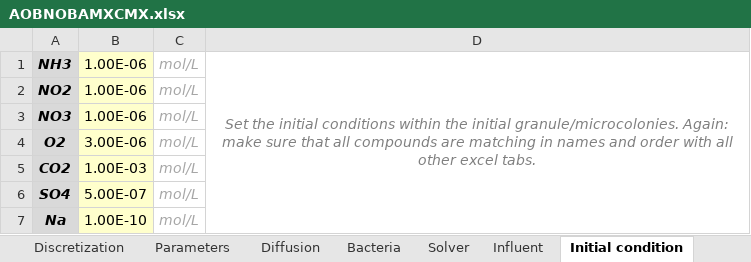
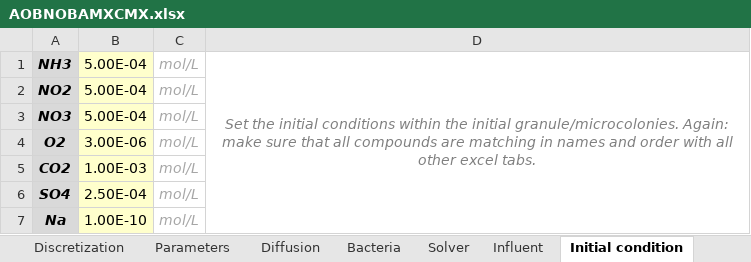
Before and after one commit to Computational-Platform-IbM/IbM, an Excel workbook: planning/Excels/Templates/AOBNOBAMXCMX.xlsx, sheet Initial condition, drawn as a sheet; values as stored, in another font and other column widths than the file's, no borders; the diff names each change by its address in the sheet, - before the commit and + after, or states it on an @@ line.

```diff
--- a/planning/Excels/Templates/AOBNOBAMXCMX.xlsx (sheet Initial condition)
+++ b/planning/Excels/Templates/AOBNOBAMXCMX.xlsx (sheet Initial condition)
-B1:B3: 1.00E-06
+B1:B3: 5.00E-04
-B6: 5.00E-07
+B6: 2.50E-04
```
Also changed, not shown: sheet Bacteria, sheet Discretization, sheet Parameters, sheet Settings, formulas that keep their value, 2 other files.
